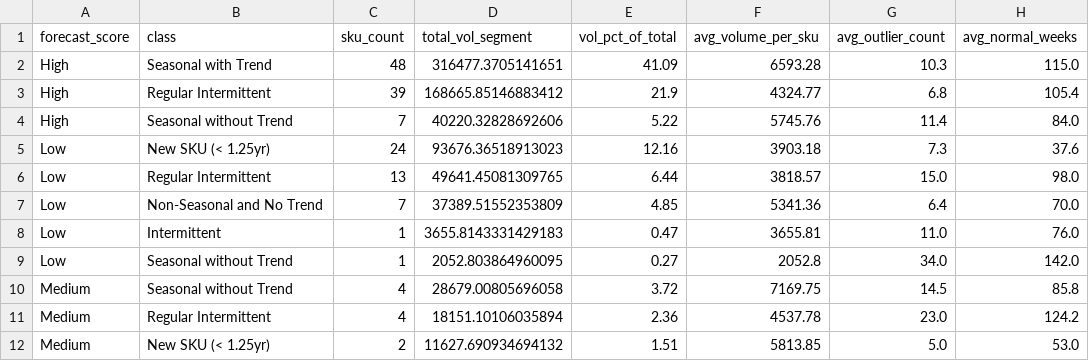
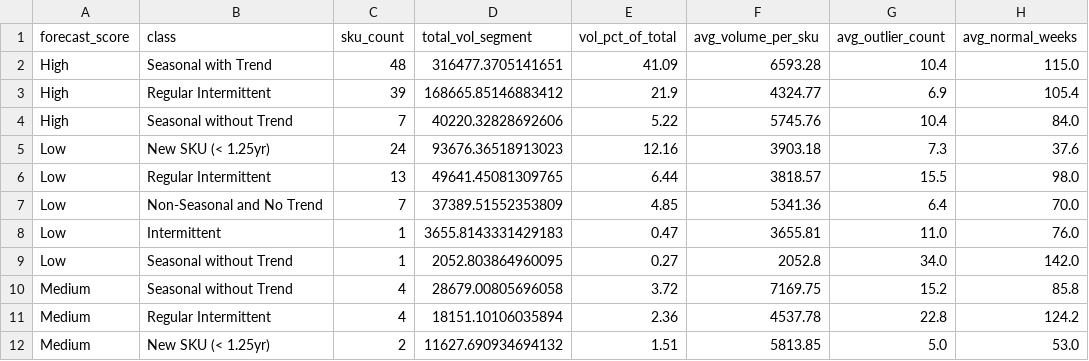
Before and after one commit to rajonkar/MyLearning, a CSV file: ver3/stratification_report.csv, drawn as a sheet.

```diff
--- a/ver3/stratification_report.csv
+++ b/ver3/stratification_report.csv
@@ -1,7 +1,7 @@
 forecast_score,class,sku_count,total_vol_segment,vol_pct_of_total,avg_volume_per_sku,avg_outlier_count,avg_normal_weeks
-High,Seasonal with Trend,48,316477.3705141651,41.09,6593.28,10.3,115.0
-High,Regular Intermittent,39,168665.85146883412,21.9,4324.77,6.8,105.4
-High,Seasonal without Trend,7,40220.32828692606,5.22,5745.76,11.4,84.0
+High,Seasonal with Trend,48,316477.3705141651,41.09,6593.28,10.4,115.0
+High,Regular Intermittent,39,168665.85146883412,21.9,4324.77,6.9,105.4
+High,Seasonal without Trend,7,40220.32828692606,5.22,5745.76,10.4,84.0
 Low,New SKU (< 1.25yr),24,93676.36518913023,12.16,3903.18,7.3,37.6
-Low,Regular Intermittent,13,49641.45081309765,6.44,3818.57,15.0,98.0
+Low,Regular Intermittent,13,49641.45081309765,6.44,3818.57,15.5,98.0
 Low,Non-Seasonal and No Trend,7,37389.51552353809,4.85,5341.36,6.4,70.0
@@ -9,4 +9,4 @@ Low,Intermittent,1,3655.8143331429183,0.47,3655.81,11.0,76.0
 Low,Seasonal without Trend,1,2052.803864960095,0.27,2052.8,34.0,142.0
-Medium,Seasonal without Trend,4,28679.00805696058,3.72,7169.75,14.5,85.8
-Medium,Regular Intermittent,4,18151.10106035894,2.36,4537.78,23.0,124.2
+Medium,Seasonal without Trend,4,28679.00805696058,3.72,7169.75,15.2,85.8
+Medium,Regular Intermittent,4,18151.10106035894,2.36,4537.78,22.8,124.2
 Medium,New SKU (< 1.25yr),2,11627.690934694132,1.51,5813.85,5.0,53.0
```
Also changed, not shown: ver3/summary_report.csv, 2 other files.
